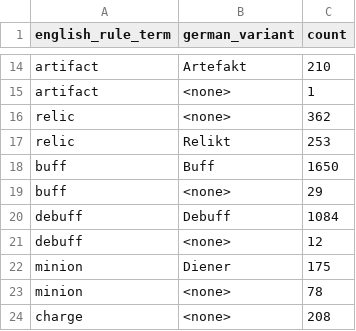
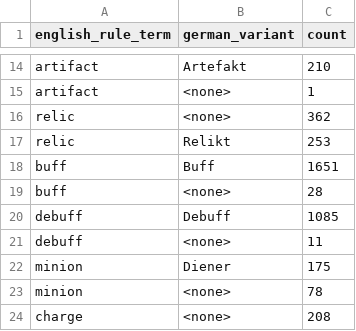
Before and after one commit to DeytonIdaho/Siralim-Ultimate-Deutsch, a CSV file: consistency_review/rule_term_matrix.csv, drawn as a sheet; only a part is shown, gaps mark what is left out.

```diff
--- a/consistency_review/rule_term_matrix.csv
+++ b/consistency_review/rule_term_matrix.csv
@@ -17,6 +17,6 @@ relic,<none>,362
 relic,Relikt,253
-buff,Buff,1650
-buff,<none>,29
-debuff,Debuff,1084
-debuff,<none>,12
+buff,Buff,1651
+buff,<none>,28
+debuff,Debuff,1085
+debuff,<none>,11
 minion,Diener,175
```
Also changed, not shown: consistency_review/same_english_multiple_german.csv, skins.csv, 7 other files.
